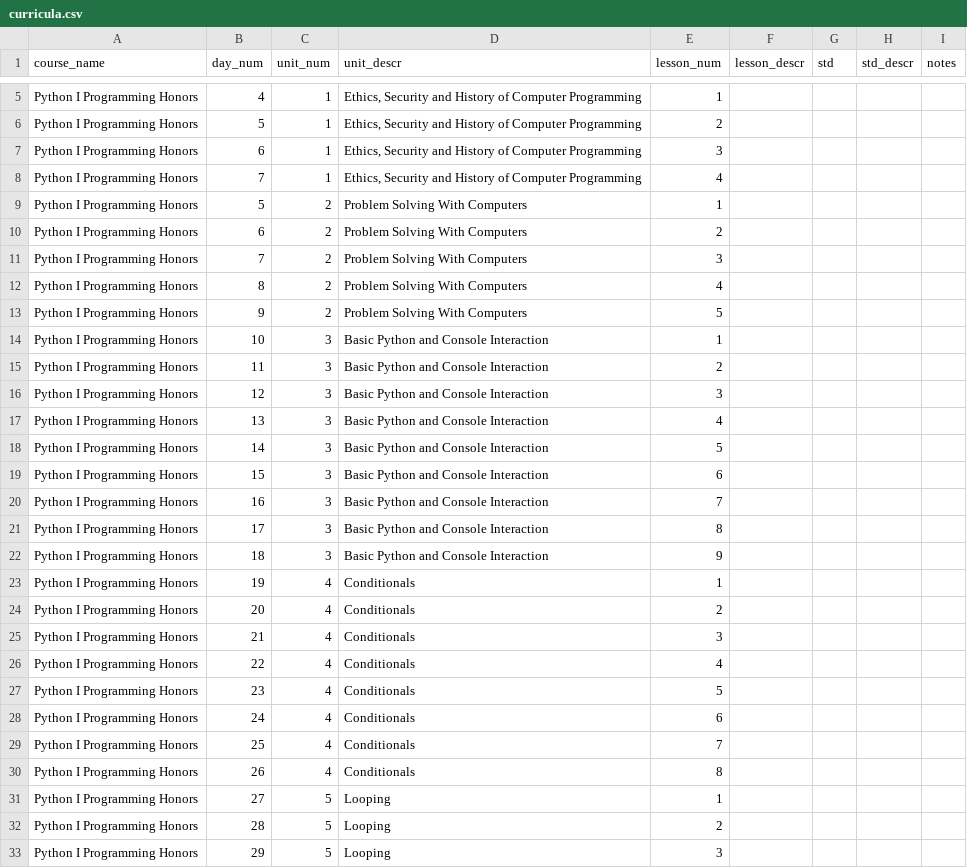
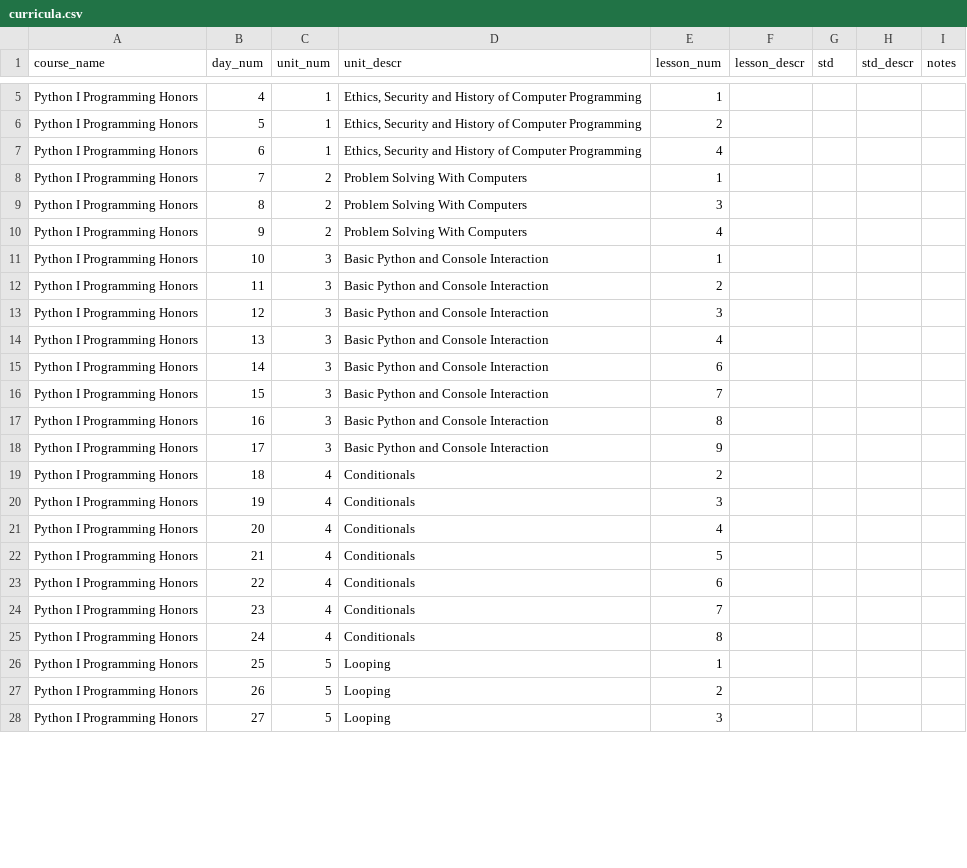
Before and after one commit to whlapinel/whlapinel.github.io, a CSV file: cmd/data/csv_files/curricula.csv, drawn as a sheet; only a part is shown, gaps mark what is left out; the diff covers the shown part only.

```diff
--- a/cmd/data/csv_files/curricula.csv
+++ b/cmd/data/csv_files/curricula.csv
@@ -6,9 +6,6 @@ Python I Programming Honors,4,1,"Ethics, Security and History of Computer Progra
 Python I Programming Honors,5,1,"Ethics, Security and History of Computer Programming",2,,,,
-Python I Programming Honors,6,1,"Ethics, Security and History of Computer Programming",3,,,,
-Python I Programming Honors,7,1,"Ethics, Security and History of Computer Programming",4,,,,
-Python I Programming Honors,5,2,Problem Solving With Computers,1,,,,
-Python I Programming Honors,6,2,Problem Solving With Computers,2,,,,
-Python I Programming Honors,7,2,Problem Solving With Computers,3,,,,
-Python I Programming Honors,8,2,Problem Solving With Computers,4,,,,
-Python I Programming Honors,9,2,Problem Solving With Computers,5,,,,
+Python I Programming Honors,6,1,"Ethics, Security and History of Computer Programming",4,,,,
+Python I Programming Honors,7,2,Problem Solving With Computers,1,,,,
+Python I Programming Honors,8,2,Problem Solving With Computers,3,,,,
+Python I Programming Honors,9,2,Problem Solving With Computers,4,,,,
 Python I Programming Honors,10,3,Basic Python and Console Interaction,1,,,,
@@ -17,17 +14,15 @@ Python I Programming Honors,12,3,Basic Python and Console Interaction,3,,,,
 Python I Programming Honors,13,3,Basic Python and Console Interaction,4,,,,
-Python I Programming Honors,14,3,Basic Python and Console Interaction,5,,,,
-Python I Programming Honors,15,3,Basic Python and Console Interaction,6,,,,
-Python I Programming Honors,16,3,Basic Python and Console Interaction,7,,,,
-Python I Programming Honors,17,3,Basic Python and Console Interaction,8,,,,
-Python I Programming Honors,18,3,Basic Python and Console Interaction,9,,,,
-Python I Programming Honors,19,4,Conditionals,1,,,,
-Python I Programming Honors,20,4,Conditionals,2,,,,
-Python I Programming Honors,21,4,Conditionals,3,,,,
-Python I Programming Honors,22,4,Conditionals,4,,,,
-Python I Programming Honors,23,4,Conditionals,5,,,,
-Python I Programming Honors,24,4,Conditionals,6,,,,
-Python I Programming Honors,25,4,Conditionals,7,,,,
-Python I Programming Honors,26,4,Conditionals,8,,,,
-Python I Programming Honors,27,5,Looping,1,,,,
-Python I Programming Honors,28,5,Looping,2,,,,
-Python I Programming Honors,29,5,Looping,3,,,,
+Python I Programming Honors,14,3,Basic Python and Console Interaction,6,,,,
+Python I Programming Honors,15,3,Basic Python and Console Interaction,7,,,,
+Python I Programming Honors,16,3,Basic Python and Console Interaction,8,,,,
+Python I Programming Honors,17,3,Basic Python and Console Interaction,9,,,,
+Python I Programming Honors,18,4,Conditionals,2,,,,
+Python I Programming Honors,19,4,Conditionals,3,,,,
+Python I Programming Honors,20,4,Conditionals,4,,,,
+Python I Programming Honors,21,4,Conditionals,5,,,,
+Python I Programming Honors,22,4,Conditionals,6,,,,
+Python I Programming Honors,23,4,Conditionals,7,,,,
+Python I Programming Honors,24,4,Conditionals,8,,,,
+Python I Programming Honors,25,5,Looping,1,,,,
+Python I Programming Honors,26,5,Looping,2,,,,
+Python I Programming Honors,27,5,Looping,3,,,,
```
Also changed, not shown: 23 added rows and 39 edited cells elsewhere in this file, cmd/data/csv_files/schedules.csv, 37 other files.
